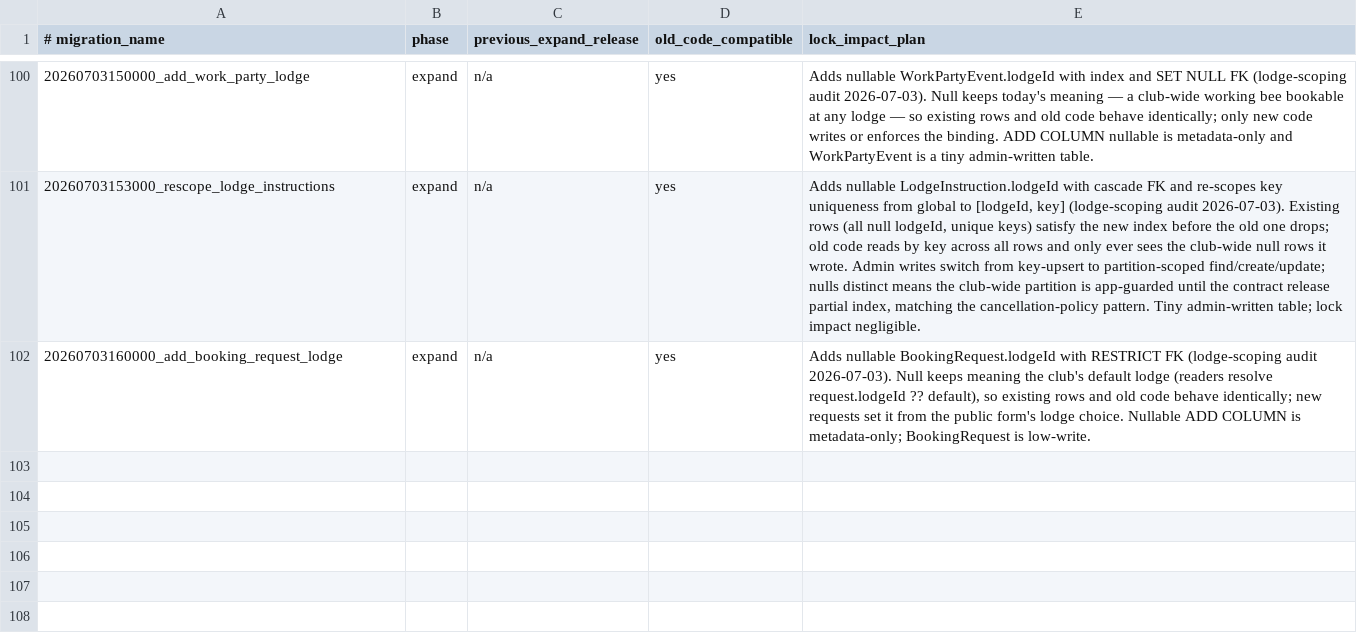
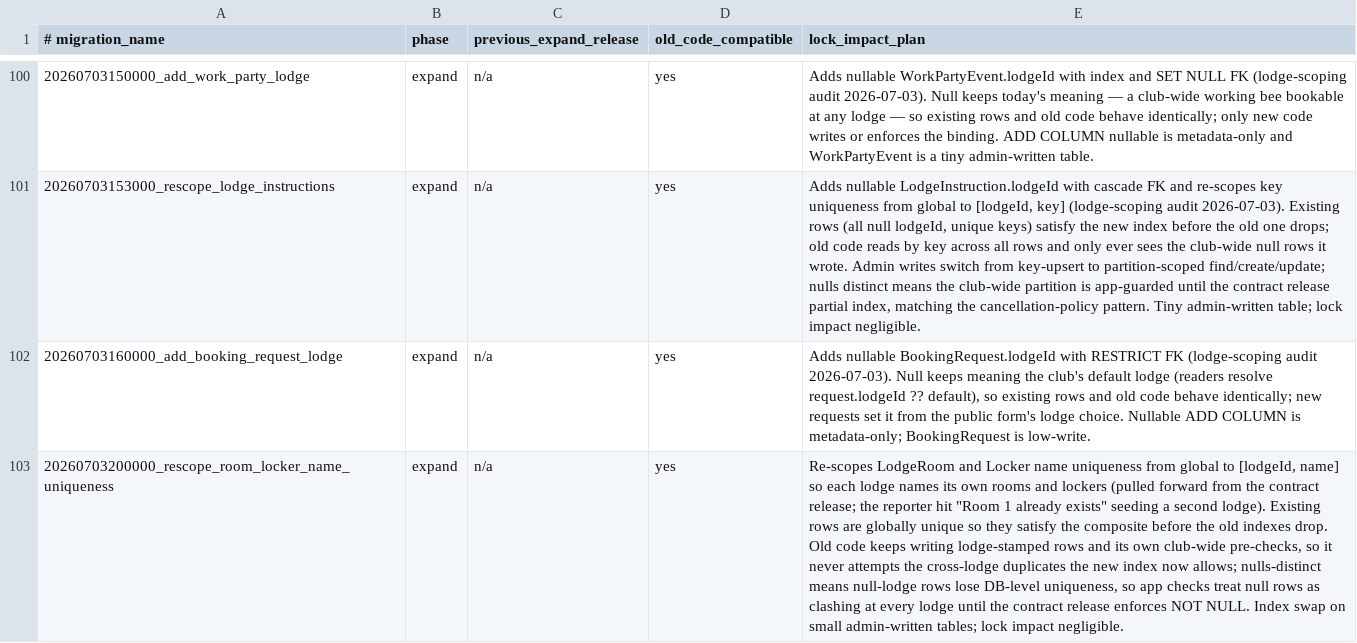
Before and after one commit to hoppers99/AlpineClubBookingsNZ, a TSV file: docs/BLUE_GREEN_MIGRATION_SAFETY.tsv, drawn as a sheet; only a part is shown, gaps mark what is left out; the diff names each change by its address in the sheet, - before the commit and + after, or states it on an @@ line.

```diff
--- a/docs/BLUE_GREEN_MIGRATION_SAFETY.tsv
+++ b/docs/BLUE_GREEN_MIGRATION_SAFETY.tsv
+row 103: 20260703200000_rescope_room_locker_name_uniqueness | expand | n/a | yes | Re-scopes LodgeRoom and Locker name uniqueness from global to [lodgeId, name] so each lodge names its own rooms and lockers (pulled forward from the contract release; the reporter hit "Room 1 already exists" seeding a second lodge). Existing rows are globally unique so they satisfy the composite before the old indexes drop. Old code keeps writing lodge-stamped rows and its own club-wide pre-checks, so it never attempts the cross-lodge duplicates the new index now allows; nulls-distinct means null-lodge rows lose DB-level uniqueness, so app checks treat null rows as clashing at every lodge until the contract release enforces NOT NULL. Index swap on small admin-written tables; lock impact negligible.
```
Also changed, not shown: 10 other files.
